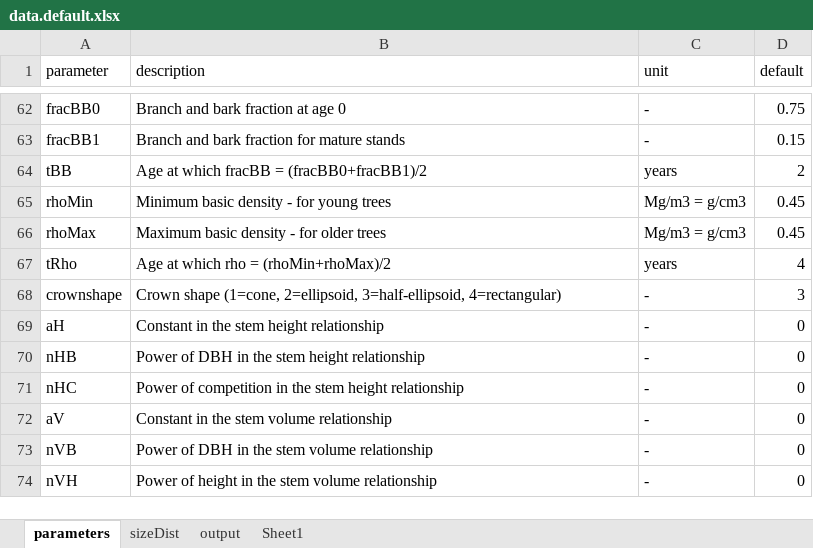
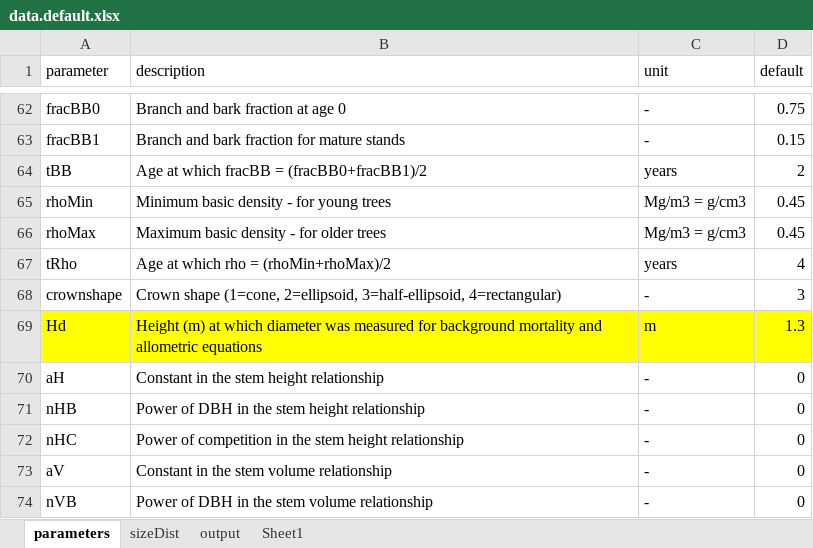
Before and after one commit to trotsiuk/r3PG, an Excel workbook: data-raw/data.default.xlsx, sheet parameters, drawn as a sheet; only a part is shown, gaps mark what is left out; the shorter side is filled out with more unchanged rows; values as stored, in another font and other column widths than the file's, no borders; the diff names each change by its address in the sheet, - before the commit and + after, or states it on an @@ line.

Commit message:
Added Hd parameter to input files

```diff
--- a/data-raw/data.default.xlsx (sheet parameters)
+++ b/data-raw/data.default.xlsx (sheet parameters)
+row 69: Hd | Height (m) at which diameter was measured for background mortality and allometric equations | m | 1.3
```
Also changed, not shown: 4 other files.
